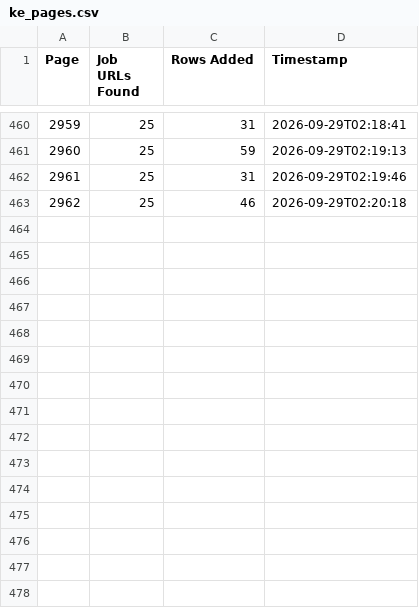
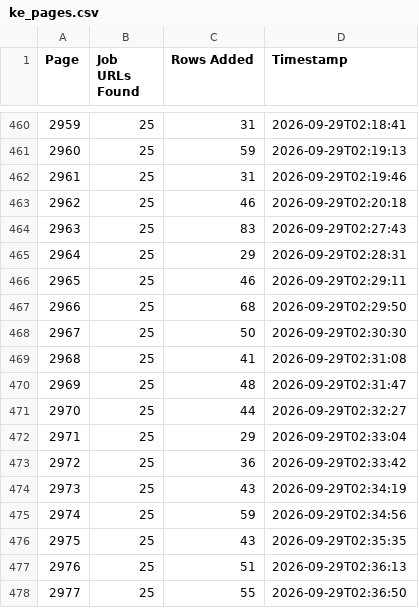
Before and after one commit to liliankason/ke-2501-3000, a CSV file: ke_pages.csv, drawn as a sheet; only a part is shown, gaps mark what is left out.

```diff
--- a/ke_pages.csv
+++ b/ke_pages.csv
@@ -463 +463,16 @@
 2962,25,46,2026-09-29T02:20:18
+2963,25,83,2026-09-29T02:27:43
+2964,25,29,2026-09-29T02:28:31
+2965,25,46,2026-09-29T02:29:11
+2966,25,68,2026-09-29T02:29:50
+2967,25,50,2026-09-29T02:30:30
+2968,25,41,2026-09-29T02:31:08
+2969,25,48,2026-09-29T02:31:47
+2970,25,44,2026-09-29T02:32:27
+2971,25,29,2026-09-29T02:33:04
+2972,25,36,2026-09-29T02:33:42
+2973,25,43,2026-09-29T02:34:19
+2974,25,59,2026-09-29T02:34:56
+2975,25,43,2026-09-29T02:35:35
+2976,25,51,2026-09-29T02:36:13
+2977,25,55,2026-09-29T02:36:50
```
Also changed, not shown: 1 other file.
